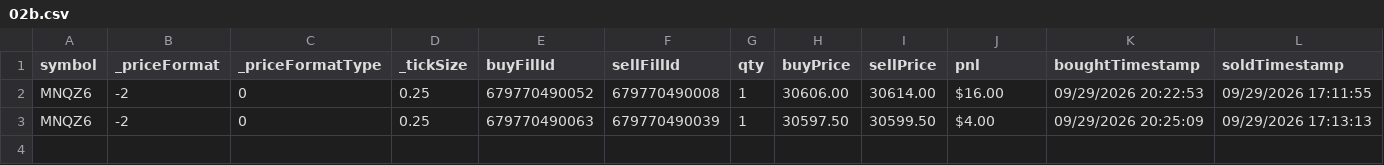
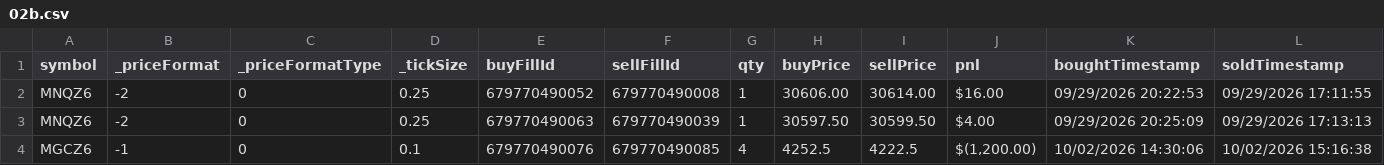
Before and after one commit to scaryseb-afk/journal-trading, a CSV file: csv/comptes/02b.csv, drawn as a sheet; only a part is shown; rows hold the shown columns only; the diff names each change by its address in the sheet, - before the commit and + after, or states it on an @@ line.

```diff
--- a/csv/comptes/02b.csv
+++ b/csv/comptes/02b.csv
+row 4: MGCZ6 | -1 | 0 | 0.1 | 679770490076 | 679770490085 | 4 | 4252.5 | 4222.5 | $(1,200.00) | 10/02/2026 14:30:06 | 10/02/2026 15:16:38
```
Also changed, not shown: csv/comptes/001.csv, csv/comptes/003.csv, 8 other files.
